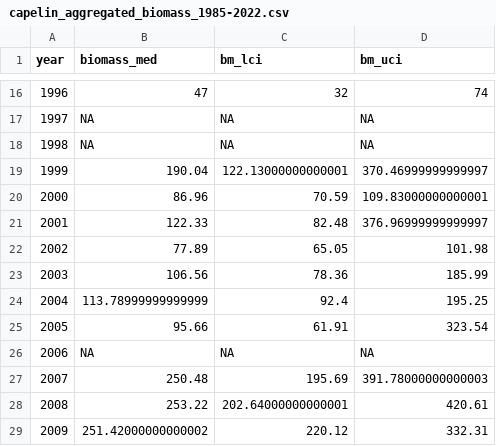
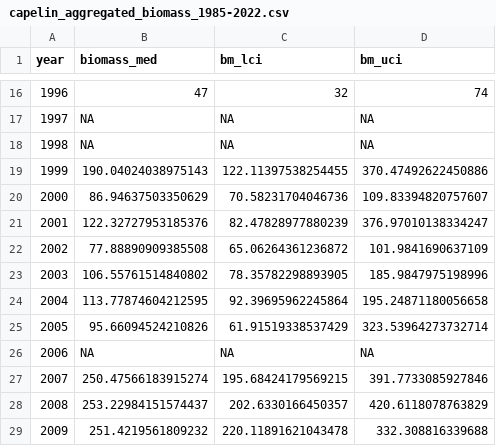
Before and after one commit to KeithLewis99/IPM, a CSV file: data/capelin_aggregated_biomass_1985-2022.csv, drawn as a sheet; only a part is shown, gaps mark what is left out; the diff covers the shown part only.

```diff
--- a/data/capelin_aggregated_biomass_1985-2022.csv
+++ b/data/capelin_aggregated_biomass_1985-2022.csv
@@ -18,12 +18,12 @@ year,biomass_med,bm_lci,bm_uci
 1998,NA,NA,NA
-1999,190.04,122.13000000000001,370.46999999999997
-2000,86.96,70.59,109.83000000000001
-2001,122.33,82.48,376.96999999999997
-2002,77.89,65.05,101.98
-2003,106.56,78.36,185.99
-2004,113.78999999999999,92.4,195.25
-2005,95.66,61.91,323.54
+1999,190.04024038975143,122.11397538254455,370.47492622450886
+2000,86.94637503350629,70.58231704046736,109.83394820757607
+2001,122.32727953185376,82.47828977880239,376.97010138334247
+2002,77.88890909385508,65.06264361236872,101.9841690637109
+2003,106.55761514840802,78.35782298893905,185.9847975198996
+2004,113.77874604212595,92.39695962245864,195.24871180056658
+2005,95.66094524210826,61.91519338537429,323.53964273732714
 2006,NA,NA,NA
-2007,250.48,195.69,391.78000000000003
-2008,253.22,202.64000000000001,420.61
-2009,251.42000000000002,220.12,332.31
+2007,250.47566183915274,195.68424179569215,391.7733085927846
+2008,253.22984151574437,202.6330166450357,420.6118078763829
+2009,251.4219561809232,220.11891621043478,332.308816339688
```
Also changed, not shown: 30 edited cells elsewhere in this file, data/capelin_biomass_1985-2022.csv, data/derived/capelin_abundance_1985-2022.csv, 2 other files.
